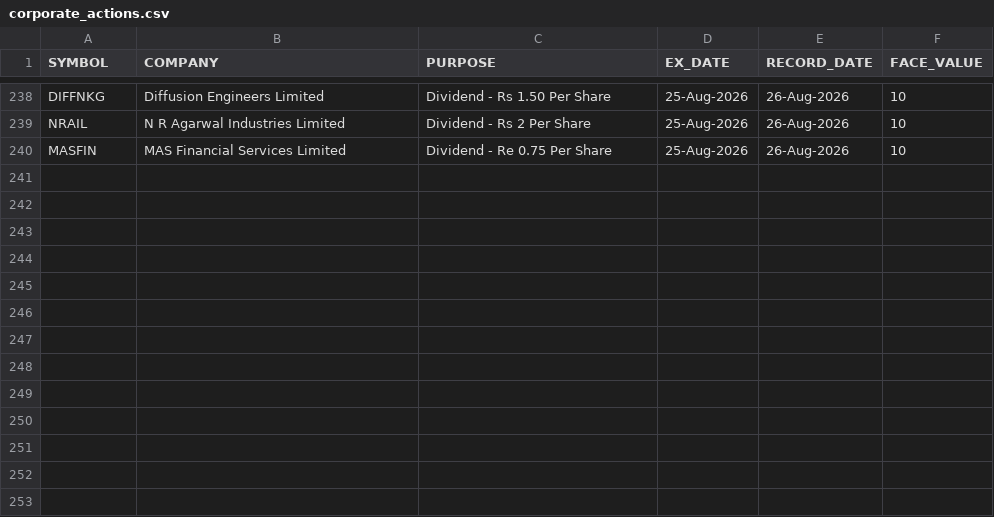
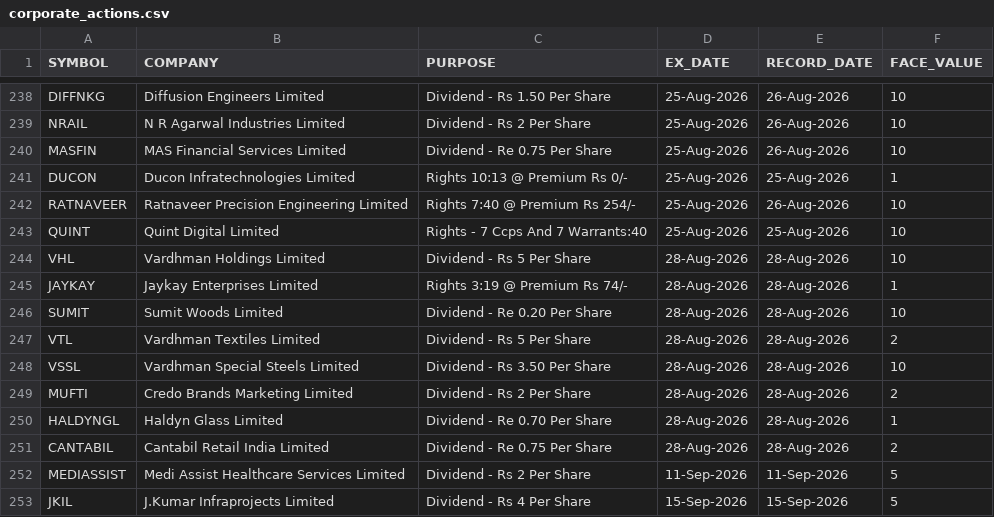
Before and after one commit to tanulakra5211-cell/market-desk, a CSV file: data/corporate_actions.csv, drawn as a sheet; only a part is shown, gaps mark what is left out; the diff names each change by its address in the sheet, - before the commit and + after, or states it on an @@ line.

```diff
--- a/data/corporate_actions.csv
+++ b/data/corporate_actions.csv
+row 241: DUCON | Ducon Infratechnologies Limited | Rights 10:13 @ Premium Rs 0/- | 25-Aug-2026 | 25-Aug-2026 | 1
+row 242: RATNAVEER | Ratnaveer Precision Engineering Limited | Rights 7:40 @ Premium Rs 254/- | 25-Aug-2026 | 26-Aug-2026 | 10
+row 243: QUINT | Quint Digital Limited | Rights - 7 Ccps And 7 Warrants:40 | 25-Aug-2026 | 25-Aug-2026 | 10
+row 244: VHL | Vardhman Holdings Limited | Dividend - Rs 5 Per Share | 28-Aug-2026 | 28-Aug-2026 | 10
+row 245: JAYKAY | Jaykay Enterprises Limited | Rights 3:19 @ Premium Rs 74/- | 28-Aug-2026 | 28-Aug-2026 | 1
+row 246: SUMIT | Sumit Woods Limited | Dividend - Re 0.20 Per Share | 28-Aug-2026 | 28-Aug-2026 | 10
+row 247: VTL | Vardhman Textiles Limited | Dividend - Rs 5 Per Share | 28-Aug-2026 | 28-Aug-2026 | 2
+row 248: VSSL | Vardhman Special Steels Limited | Dividend - Rs 3.50 Per Share | 28-Aug-2026 | 28-Aug-2026 | 10
+row 249: MUFTI | Credo Brands Marketing Limited | Dividend - Rs 2 Per Share | 28-Aug-2026 | 28-Aug-2026 | 2
+row 250: HALDYNGL | Haldyn Glass Limited | Dividend - Re 0.70 Per Share | 28-Aug-2026 | 28-Aug-2026 | 1
+row 251: CANTABIL | Cantabil Retail India Limited | Dividend - Re 0.75 Per Share | 28-Aug-2026 | 28-Aug-2026 | 2
+row 252: MEDIASSIST | Medi Assist Healthcare Services Limited | Dividend - Rs 2 Per Share | 11-Sep-2026 | 11-Sep-2026 | 5
+row 253: JKIL | J.Kumar Infraprojects Limited | Dividend - Rs 4 Per Share | 15-Sep-2026 | 15-Sep-2026 | 5
```
Also changed, not shown: data/board_meetings.csv, data/flows.csv, 2 other files.
